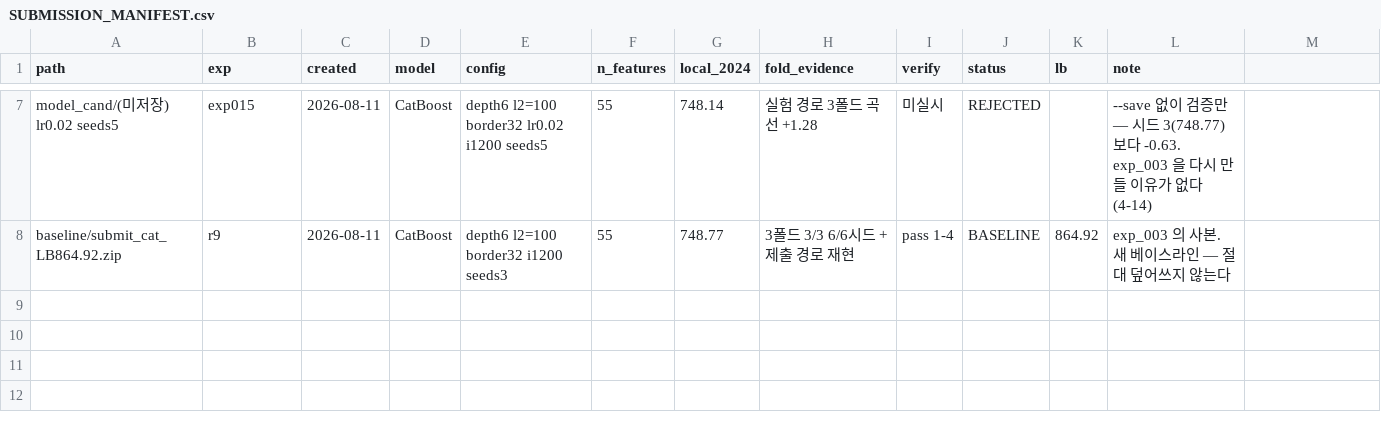
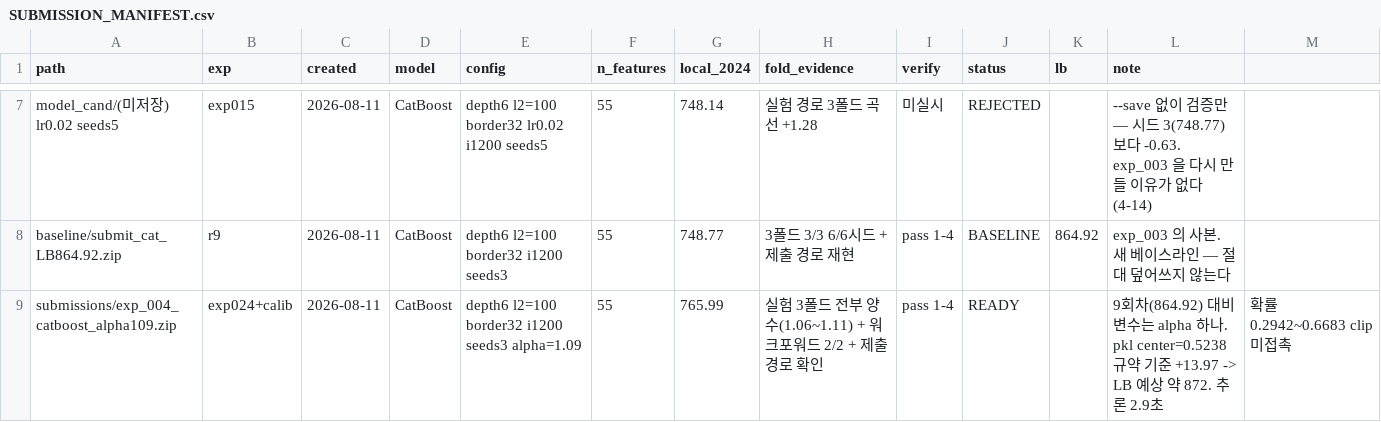
Before and after one commit to hoo743-ui/LG_Aimers09, a CSV file: SUBMISSION_MANIFEST.csv, drawn as a sheet; only a part is shown, gaps mark what is left out; the diff names each change by its address in the sheet, - before the commit and + after, or states it on an @@ line.

```diff
--- a/SUBMISSION_MANIFEST.csv
+++ b/SUBMISSION_MANIFEST.csv
+row 9: submissions/exp_004_catboost_alpha109.zip | exp024+calib | 2026-08-11 | CatBoost | depth6 l2=100 border32 i1200 seeds3 alpha=1.09 | 55 | 765.99 | 실험 3폴드 전부 양수(1.06~1.11) + 워크포워드 2/2 + 제출 경로 확인 | pass 1-4 | READY |  | 9회차(864.92) 대비 변수는 alpha 하나. pkl center=0.5238 규약 기준 +13.97 -> LB 예상 약 872. 추론 2.9초 | 확률 0.2942~0.6683 clip 미접촉
```
Also changed, not shown: 5 other files.
